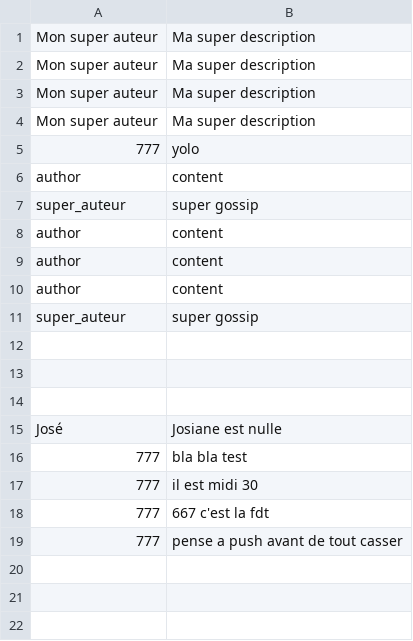
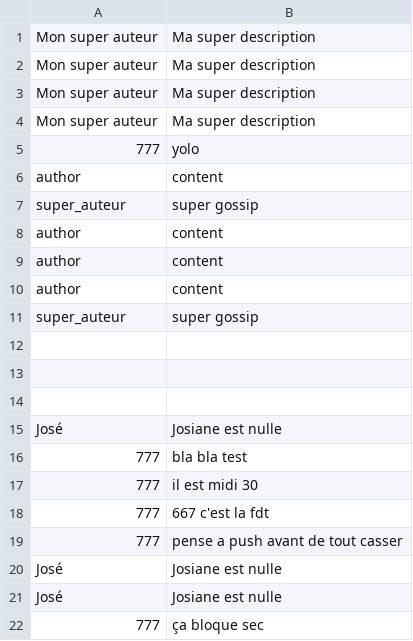
Before and after one commit to Teoma777/the_gossip_project_sinatra, a CSV file: db/gossip.csv, drawn as a sheet.

```diff
--- a/db/gossip.csv
+++ b/db/gossip.csv
@@ -19 +19,4 @@ José,Josiane est nulle
 777,pense a push avant de tout casser
+José,Josiane est nulle
+José,Josiane est nulle
+777,ça bloque sec
```
Also changed, not shown: 4 other files.
